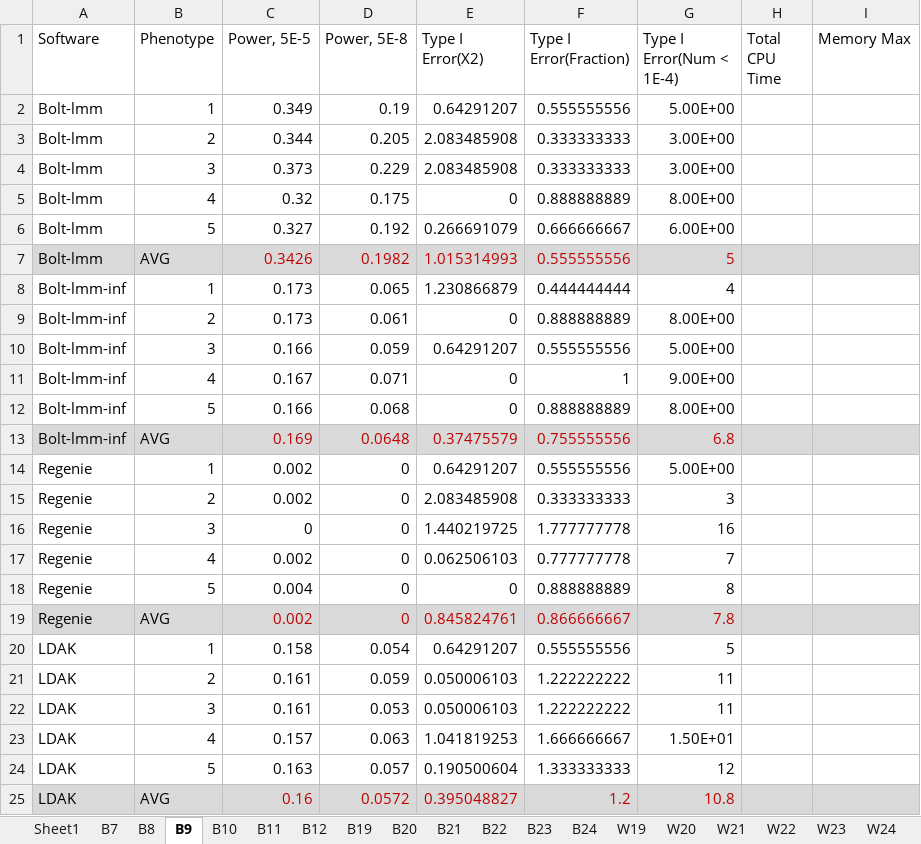
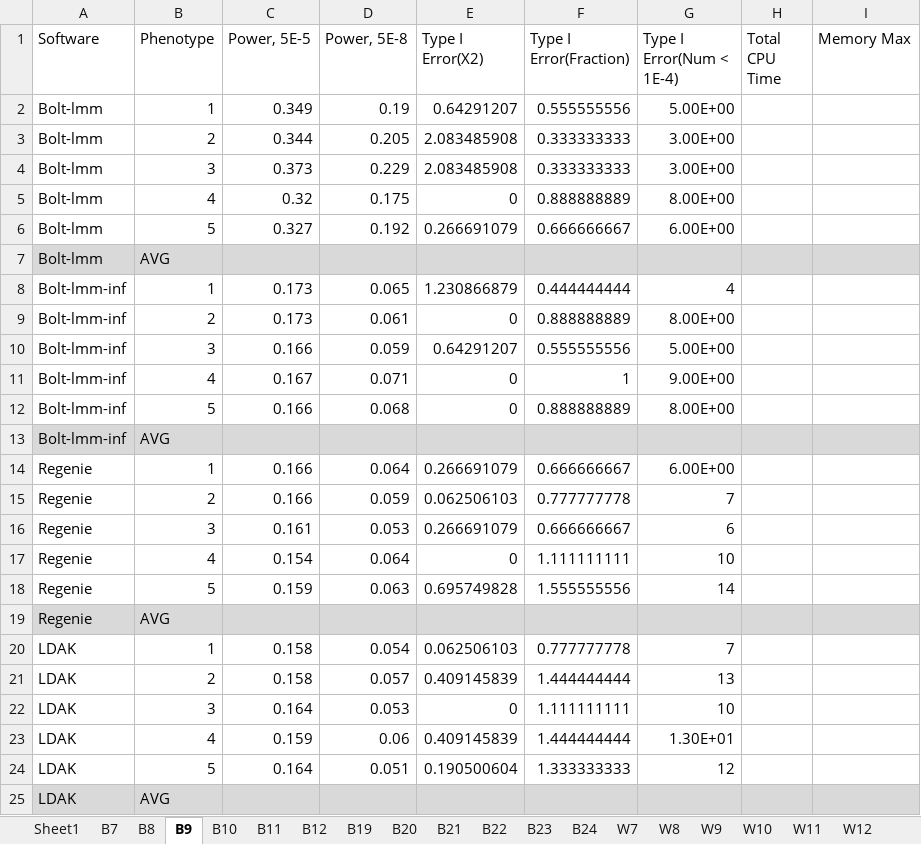
Before and after one commit to KirakiraZLY/An-evaluation-of-software-for-performing-GWAS-mixed-model-association-analysis, an Excel workbook: Tables/Table3_Black_T1EandPower.xlsx, sheet B9, drawn as a sheet; only a part is shown; values as stored, in another font and other column widths than the file's, no borders; removed rows and columns are numbered as before the commit, all else as after; the diff covers the shown part only; the diff names each change by its address in the sheet, - before the commit and + after, or states it on an @@ line.

```diff
--- a/Tables/Table3_Black_T1EandPower.xlsx (sheet B9)
+++ b/Tables/Table3_Black_T1EandPower.xlsx (sheet B9)
+sheet tab: W7
+sheet tab: W8
+sheet tab: W9
+sheet tab: W10
+sheet tab: W11
+sheet tab: W12
-row 7: Bolt-lmm | AVG | 0.3426 | 0.1982 | 1.015314993 | 0.555555556 | 5
+row 7: Bolt-lmm | AVG
-row 13: Bolt-lmm-inf | AVG | 0.169 | 0.0648 | 0.37475579 | 0.755555556 | 6.8
-row 14: Regenie | 1 | 0.002 | 0 | 0.64291207 | 0.555555556 | 5.00E+00
-row 15: Regenie | 2 | 0.002 | 0 | 2.083485908 | 0.333333333 | 3
-row 16: Regenie | 3 | 0 | 0 | 1.440219725 | 1.777777778 | 16
+row 13: Bolt-lmm-inf | AVG
+row 14: Regenie | 1 | 0.166 | 0.064 | 0.266691079 | 0.666666667 | 6.00E+00
-B15 (Phenotype): 4
+B15 (Phenotype): 2
-C15 (Power, 5E-5): 0.002
+C15 (Power, 5E-5): 0.166
-D15 (Power, 5E-8): 0
+D15 (Power, 5E-8): 0.059
-row 18: Regenie | 5 | 0.004 | 0 | 0 | 0.888888889 | 8
-row 19: Regenie | AVG | 0.002 | 0 | 0.845824761 | 0.866666667 | 7.8
+row 16: Regenie | 3 | 0.161 | 0.053 | 0.266691079 | 0.666666667 | 6
+row 17: Regenie | 4 | 0.154 | 0.064 | 0 | 1.111111111 | 10
+row 18: Regenie | 5 | 0.159 | 0.063 | 0.695749828 | 1.555555556 | 14
+row 19: Regenie | AVG
-E20 (Type I Error(X2)): 0.64291207
+E20 (Type I Error(X2)): 0.062506103
-F20 (Type I Error(Fraction)): 0.555555556
+F20 (Type I Error(Fraction)): 0.777777778
-G20 (Type I Error(Num < 1E-4)): 5
+G20 (Type I Error(Num < 1E-4)): 7
-row 21: LDAK | 2 | 0.161 | 0.059 | 0.050006103 | 1.222222222 | 11
+row 21: LDAK | 2 | 0.158 | 0.057 | 0.409145839 | 1.444444444 | 13
-C22 (Power, 5E-5): 0.161
+C22 (Power, 5E-5): 0.164
-E22 (Type I Error(X2)): 0.050006103
+E22 (Type I Error(X2)): 0
-F22 (Type I Error(Fraction)): 1.222222222
+F22 (Type I Error(Fraction)): 1.111111111
-G22 (Type I Error(Num < 1E-4)): 11
+G22 (Type I Error(Num < 1E-4)): 10
-row 23: LDAK | 4 | 0.157 | 0.063 | 1.041819253 | 1.666666667 | 1.50E+01
+row 23: LDAK | 4 | 0.159 | 0.06 | 0.409145839 | 1.444444444 | 1.30E+01
-C24 (Power, 5E-5): 0.163
+C24 (Power, 5E-5): 0.164
-D24 (Power, 5E-8): 0.057
+D24 (Power, 5E-8): 0.051
-row 25: LDAK | AVG | 0.16 | 0.0572 | 0.395048827 | 1.2 | 10.8
+row 25: LDAK | AVG
```
Also changed, not shown: 7 added rows, 7 removed rows and 15 edited cells elsewhere in this sheet, sheet B20, sheet B21, sheet B24, sheet B8, sheet B12, sheet B19, 5 more sheets, formulas that keep their value, 1 other file.
